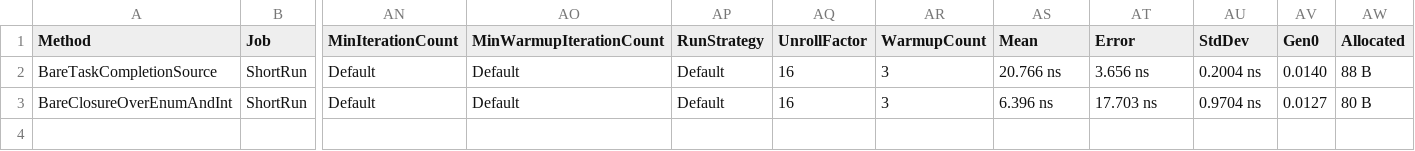
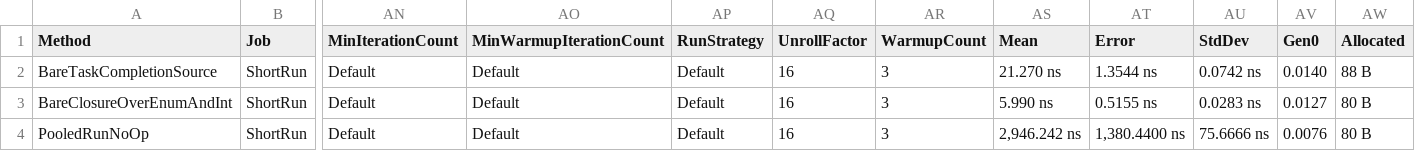
Before and after one commit to Mehmovic/csharp-in-memory-db-project, a CSV file: BenchmarkDotNet.Artifacts/results/RhinoDB.Run.Server.Benchmark.Benchmarks.SubmissionOverheadBenchmarks-report.csv, drawn as a sheet; only a part is shown, gaps mark what is left out; rows hold the shown columns only; the diff names each change by its address in the sheet, - before the commit and + after, or states it on an @@ line.

```diff
--- a/BenchmarkDotNet.Artifacts/results/RhinoDB.Run.Server.Benchmark.Benchmarks.SubmissionOverheadBenchmarks-report.csv
+++ b/BenchmarkDotNet.Artifacts/results/RhinoDB.Run.Server.Benchmark.Benchmarks.SubmissionOverheadBenchmarks-report.csv
-AS2 (Mean): 20.766 ns
+AS2 (Mean): 21.270 ns
-AT2 (Error): 3.656 ns
+AT2 (Error): 1.3544 ns
-AU2 (StdDev): 0.2004 ns
+AU2 (StdDev): 0.0742 ns
-AS3 (Mean): 6.396 ns
+AS3 (Mean): 5.990 ns
-AT3 (Error): 17.703 ns
+AT3 (Error): 0.5155 ns
-AU3 (StdDev): 0.9704 ns
+AU3 (StdDev): 0.0283 ns
+row 4: PooledRunNoOp | ShortRun | Default | Default | Default | 16 | 3 | 2,946.242 ns | 1,380.4400 ns | 75.6666 ns | 0.0076 | 80 B
```
Also changed, not shown: BenchmarkDotNet.Artifacts/results/RhinoDB.Run.Server.Benchmark.Benchmarks.ConfirmedCoalescingBenchmarks-report.csv, BenchmarkDotNet.Artifacts/results/RhinoDB.Run.Server.Benchmark.Benchmarks.InstantTableBenchmarks-report.csv, 32 other files.
